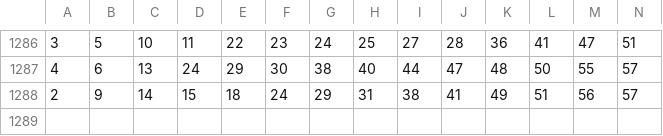
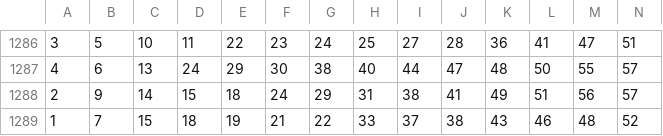
Before and after one commit to sizzla28/Keno-predictor, a CSV file: keno_history.csv, drawn as a sheet; only a part is shown, gaps mark what is left out; rows hold the shown columns only; the diff names each change by its address in the sheet, - before the commit and + after, or states it on an @@ line.

Commit message:
Keno ዳታ በራስ-ሰር ተዘምኗል

```diff
--- a/keno_history.csv
+++ b/keno_history.csv
+row 1289: 1 | 7 | 15 | 18 | 19 | 21 | 22 | 33 | 37 | 38 | 43 | 46 | 48 | 52
```
